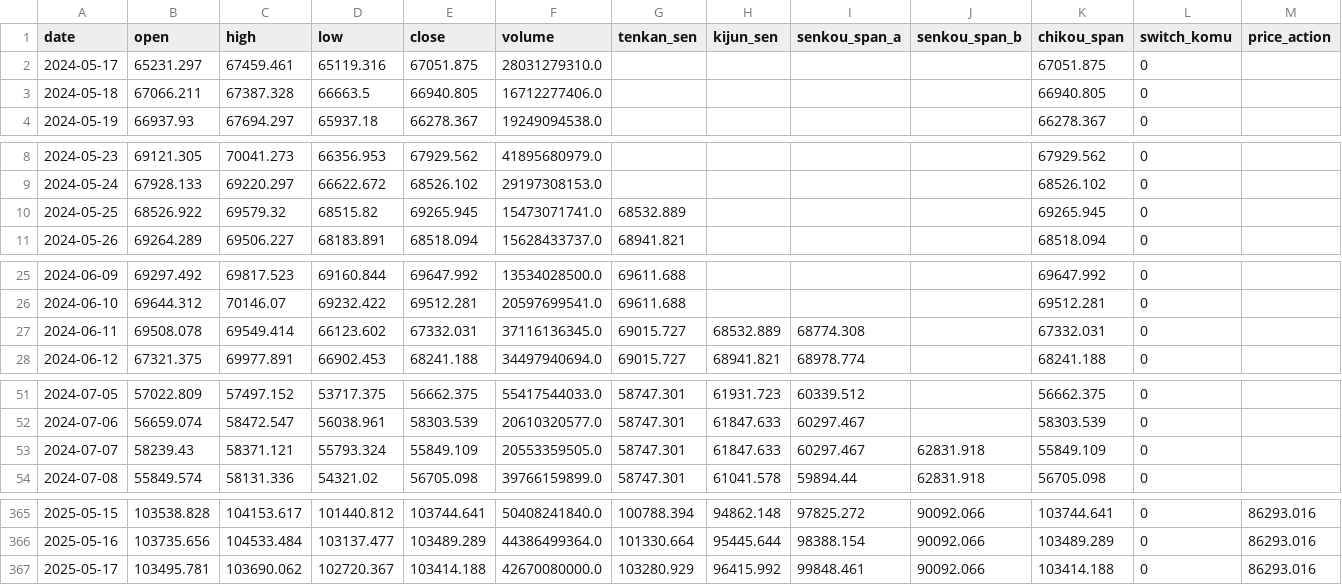
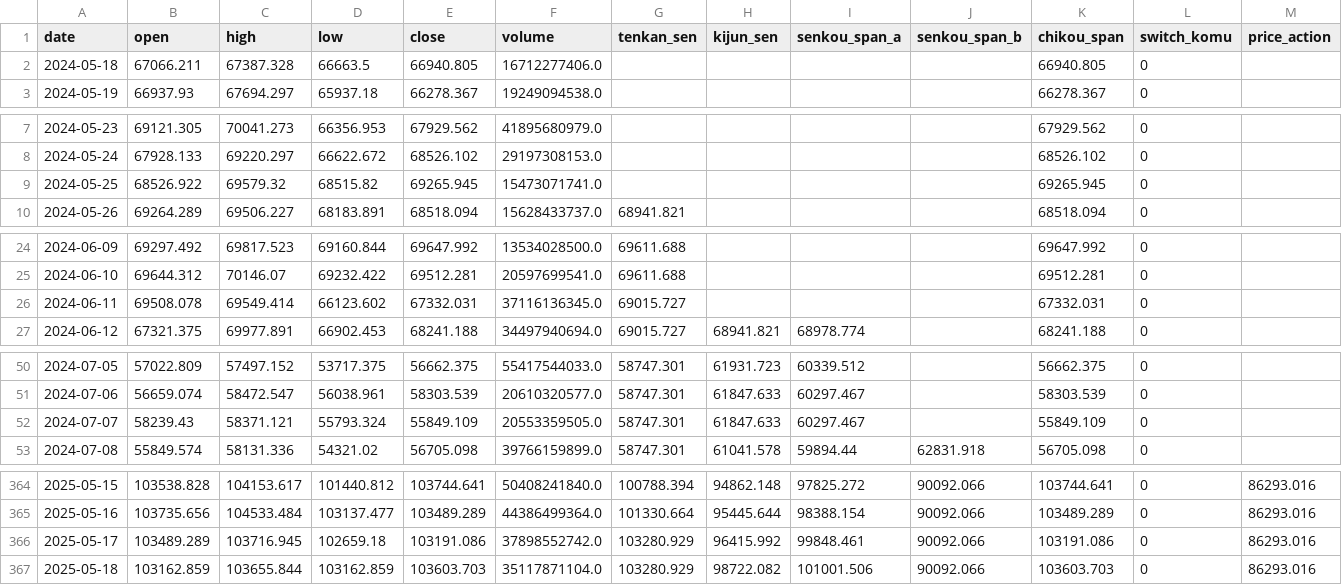
Before and after one commit to 9DSH/ComboOptions, a CSV file: technical_analysis_daily.csv, drawn as a sheet; only a part is shown, gaps mark what is left out; removed rows and columns are numbered as before the commit, all else as after; rows hold the shown columns only; the diff names each change by its address in the sheet, - before the commit and + after, or states it on an @@ line.

```diff
--- a/technical_analysis_daily.csv
+++ b/technical_analysis_daily.csv
-row 2: 2024-05-17 | 65231.297 | 67459.461 | 65119.316 | 67051.875 | 28031279310.0 |  |  |  |  | 67051.875 | 0
-G9 (tenkan_sen): 68532.889
+G9 (tenkan_sen): (empty)
-H26 (kijun_sen): 68532.889
+H26 (kijun_sen): (empty)
-I26 (senkou_span_a): 68774.308
+I26 (senkou_span_a): (empty)
-J52 (senkou_span_b): 62831.918
+J52 (senkou_span_b): (empty)
-B366 (open): 103495.781
+B366 (open): 103489.289
-C366 (high): 103690.062
+C366 (high): 103716.945
-D366 (low): 102720.367
+D366 (low): 102659.18
-E366 (close): 103414.188
+E366 (close): 103191.086
-F366 (volume): 42670080000.0
+F366 (volume): 37898552742.0
-K366 (chikou_span): 103414.188
+K366 (chikou_span): 103191.086
+row 367: 2025-05-18 | 103162.859 | 103655.844 | 103162.859 | 103603.703 | 35117871104.0 | 103280.929 | 98722.082 | 101001.506 | 90092.066 | 103603.703 | 0 | 86293.016
```
Also changed, not shown: technical_analysis_4h.csv, 3 other files.
